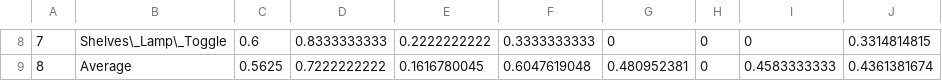
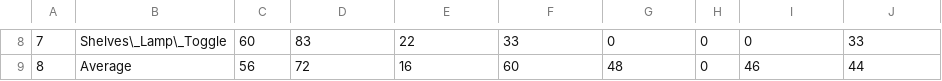
Before and after one commit to simonbs/speciale, a CSV file: data/ActionCorrectnessTransposed.csv, drawn as a sheet; only a part is shown, gaps mark what is left out; the diff covers the shown part only; the diff names each change by its address in the sheet, - before the commit and + after, or states it on an @@ line.

```diff
--- a/data/ActionCorrectnessTransposed.csv
+++ b/data/ActionCorrectnessTransposed.csv
-C8: 0.6
+C8: 60
-D8: 0.8333333333
+D8: 83
-E8: 0.2222222222
+E8: 22
-F8: 0.3333333333
+F8: 33
-J8: 0.3314814815
+J8: 33
-C9: 0.5625
+C9: 56
-D9: 0.7222222222
+D9: 72
-E9: 0.1616780045
+E9: 16
-F9: 0.6047619048
+F9: 60
-G9: 0.480952381
+G9: 48
-I9: 0.4583333333
+I9: 46
-J9: 0.4361381674
+J9: 44
```
Also changed, not shown: 32 edited cells elsewhere in this file, data/GestureCorrectness.csv, data/LocationCorrectness.csv, 2 other files.
